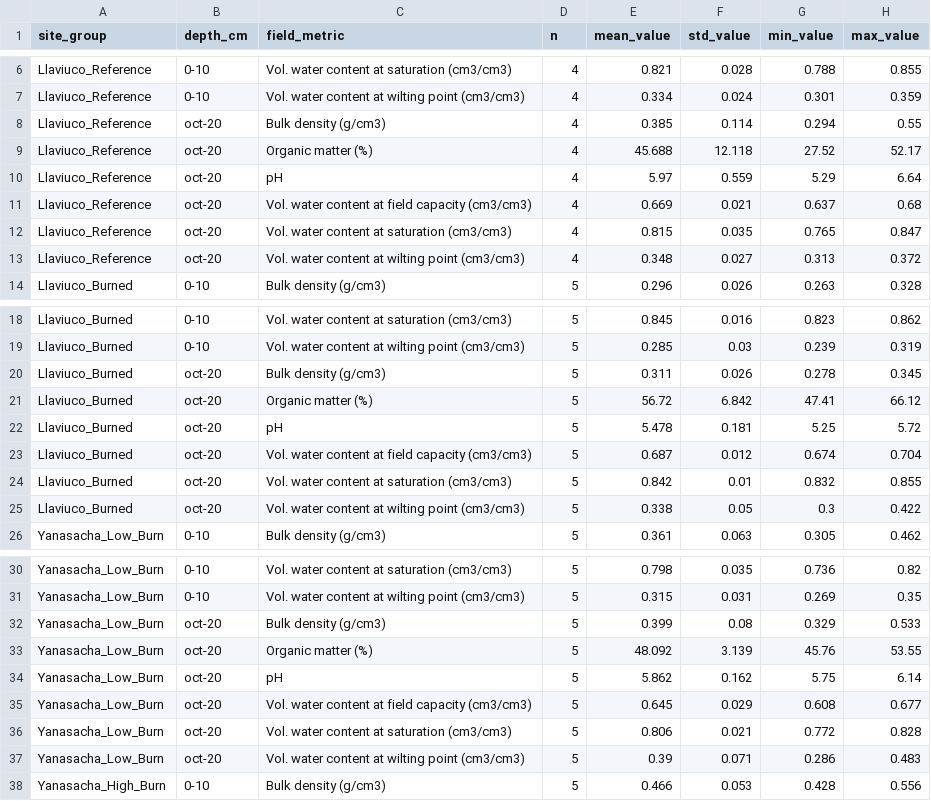
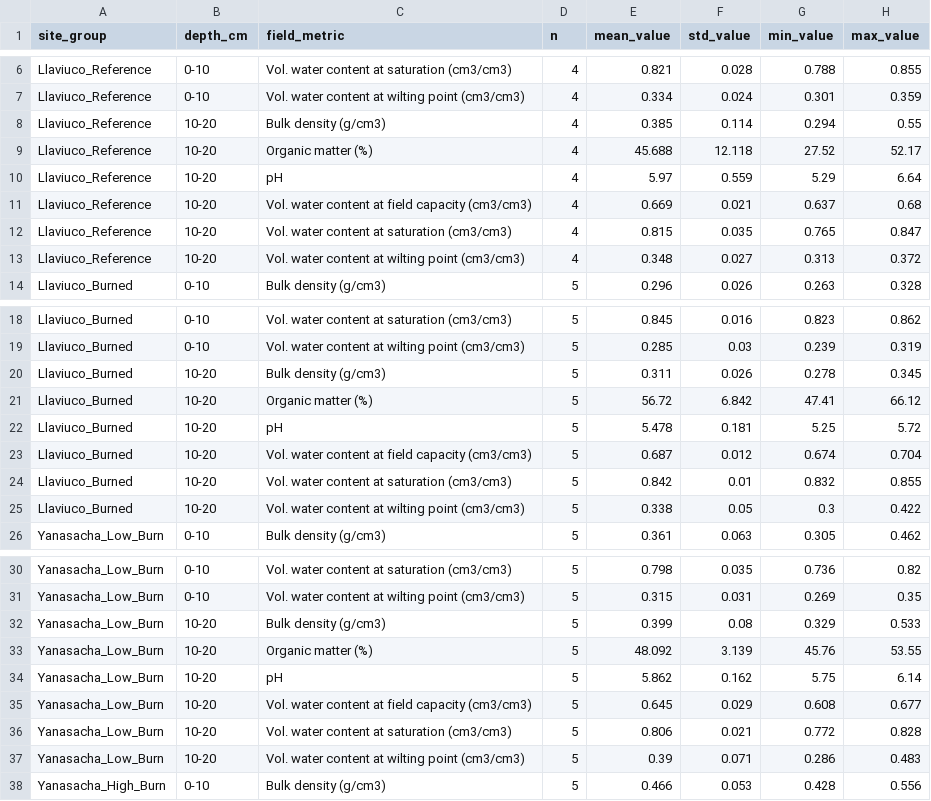
Before and after one commit to eemahon/bachelorThesis_paramos, a CSV file: resultados/field_descriptive_summary.csv, drawn as a sheet; only a part is shown, gaps mark what is left out; the diff covers the shown part only.

```diff
--- a/resultados/field_descriptive_summary.csv
+++ b/resultados/field_descriptive_summary.csv
@@ -7,8 +7,8 @@ Llaviuco_Reference,0-10,Vol. water content at saturation (cm3/cm3),4,0.821,0.028
 Llaviuco_Reference,0-10,Vol. water content at wilting point (cm3/cm3),4,0.334,0.024,0.301,0.359
-Llaviuco_Reference,oct-20,Bulk density (g/cm3),4,0.385,0.114,0.294,0.55
-Llaviuco_Reference,oct-20,Organic matter (%),4,45.688,12.118,27.52,52.17
-Llaviuco_Reference,oct-20,pH,4,5.97,0.559,5.29,6.64
-Llaviuco_Reference,oct-20,Vol. water content at field capacity (cm3/cm3),4,0.669,0.021,0.637,0.68
-Llaviuco_Reference,oct-20,Vol. water content at saturation (cm3/cm3),4,0.815,0.035,0.765,0.847
-Llaviuco_Reference,oct-20,Vol. water content at wilting point (cm3/cm3),4,0.348,0.027,0.313,0.372
+Llaviuco_Reference,10-20,Bulk density (g/cm3),4,0.385,0.114,0.294,0.55
+Llaviuco_Reference,10-20,Organic matter (%),4,45.688,12.118,27.52,52.17
+Llaviuco_Reference,10-20,pH,4,5.97,0.559,5.29,6.64
+Llaviuco_Reference,10-20,Vol. water content at field capacity (cm3/cm3),4,0.669,0.021,0.637,0.68
+Llaviuco_Reference,10-20,Vol. water content at saturation (cm3/cm3),4,0.815,0.035,0.765,0.847
+Llaviuco_Reference,10-20,Vol. water content at wilting point (cm3/cm3),4,0.348,0.027,0.313,0.372
 Llaviuco_Burned,0-10,Bulk density (g/cm3),5,0.296,0.026,0.263,0.328
@@ -19,8 +19,8 @@ Llaviuco_Burned,0-10,Vol. water content at saturation (cm3/cm3),5,0.845,0.016,0.
 Llaviuco_Burned,0-10,Vol. water content at wilting point (cm3/cm3),5,0.285,0.03,0.239,0.319
-Llaviuco_Burned,oct-20,Bulk density (g/cm3),5,0.311,0.026,0.278,0.345
-Llaviuco_Burned,oct-20,Organic matter (%),5,56.72,6.842,47.41,66.12
-Llaviuco_Burned,oct-20,pH,5,5.478,0.181,5.25,5.72
-Llaviuco_Burned,oct-20,Vol. water content at field capacity (cm3/cm3),5,0.687,0.012,0.674,0.704
-Llaviuco_Burned,oct-20,Vol. water content at saturation (cm3/cm3),5,0.842,0.01,0.832,0.855
-Llaviuco_Burned,oct-20,Vol. water content at wilting point (cm3/cm3),5,0.338,0.05,0.3,0.422
+Llaviuco_Burned,10-20,Bulk density (g/cm3),5,0.311,0.026,0.278,0.345
+Llaviuco_Burned,10-20,Organic matter (%),5,56.72,6.842,47.41,66.12
+Llaviuco_Burned,10-20,pH,5,5.478,0.181,5.25,5.72
+Llaviuco_Burned,10-20,Vol. water content at field capacity (cm3/cm3),5,0.687,0.012,0.674,0.704
+Llaviuco_Burned,10-20,Vol. water content at saturation (cm3/cm3),5,0.842,0.01,0.832,0.855
+Llaviuco_Burned,10-20,Vol. water content at wilting point (cm3/cm3),5,0.338,0.05,0.3,0.422
 Yanasacha_Low_Burn,0-10,Bulk density (g/cm3),5,0.361,0.063,0.305,0.462
@@ -31,8 +31,8 @@ Yanasacha_Low_Burn,0-10,Vol. water content at saturation (cm3/cm3),5,0.798,0.035
 Yanasacha_Low_Burn,0-10,Vol. water content at wilting point (cm3/cm3),5,0.315,0.031,0.269,0.35
-Yanasacha_Low_Burn,oct-20,Bulk density (g/cm3),5,0.399,0.08,0.329,0.533
-Yanasacha_Low_Burn,oct-20,Organic matter (%),5,48.092,3.139,45.76,53.55
-Yanasacha_Low_Burn,oct-20,pH,5,5.862,0.162,5.75,6.14
-Yanasacha_Low_Burn,oct-20,Vol. water content at field capacity (cm3/cm3),5,0.645,0.029,0.608,0.677
-Yanasacha_Low_Burn,oct-20,Vol. water content at saturation (cm3/cm3),5,0.806,0.021,0.772,0.828
-Yanasacha_Low_Burn,oct-20,Vol. water content at wilting point (cm3/cm3),5,0.39,0.071,0.286,0.483
+Yanasacha_Low_Burn,10-20,Bulk density (g/cm3),5,0.399,0.08,0.329,0.533
+Yanasacha_Low_Burn,10-20,Organic matter (%),5,48.092,3.139,45.76,53.55
+Yanasacha_Low_Burn,10-20,pH,5,5.862,0.162,5.75,6.14
+Yanasacha_Low_Burn,10-20,Vol. water content at field capacity (cm3/cm3),5,0.645,0.029,0.608,0.677
+Yanasacha_Low_Burn,10-20,Vol. water content at saturation (cm3/cm3),5,0.806,0.021,0.772,0.828
+Yanasacha_Low_Burn,10-20,Vol. water content at wilting point (cm3/cm3),5,0.39,0.071,0.286,0.483
 Yanasacha_High_Burn,0-10,Bulk density (g/cm3),5,0.466,0.053,0.428,0.556
```
Also changed, not shown: 6 edited cells elsewhere in this file, datos_martha/results_yr.csv, soilgrids_water_content_bulk_density.csv, 13 other files.
